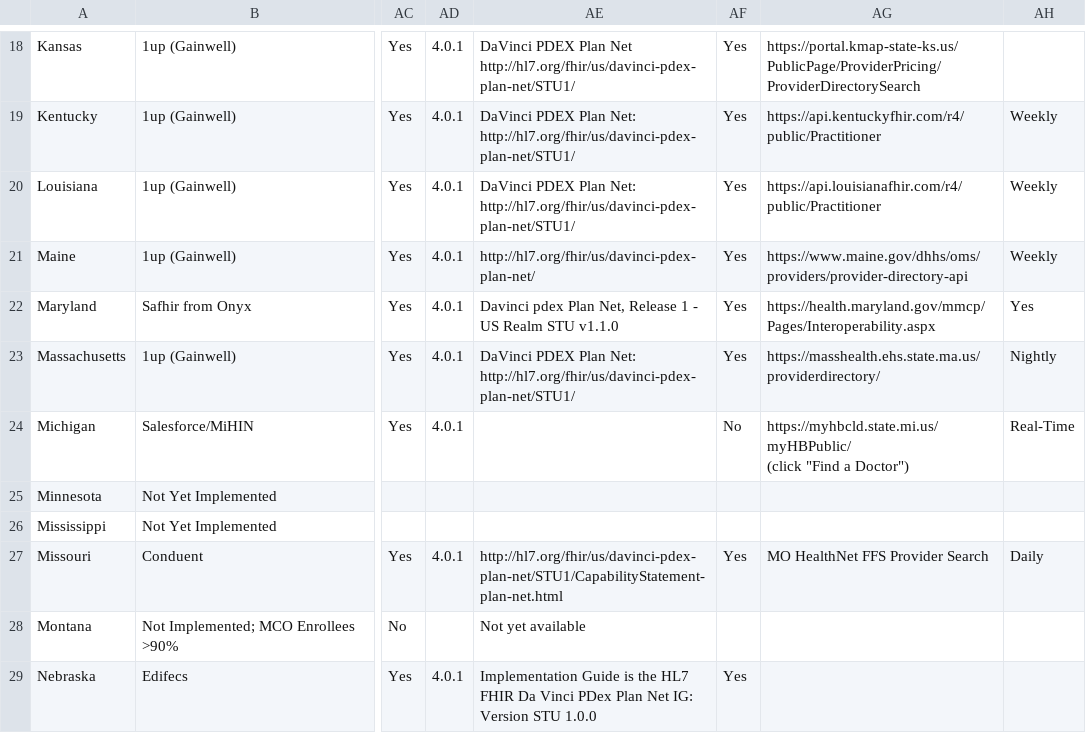
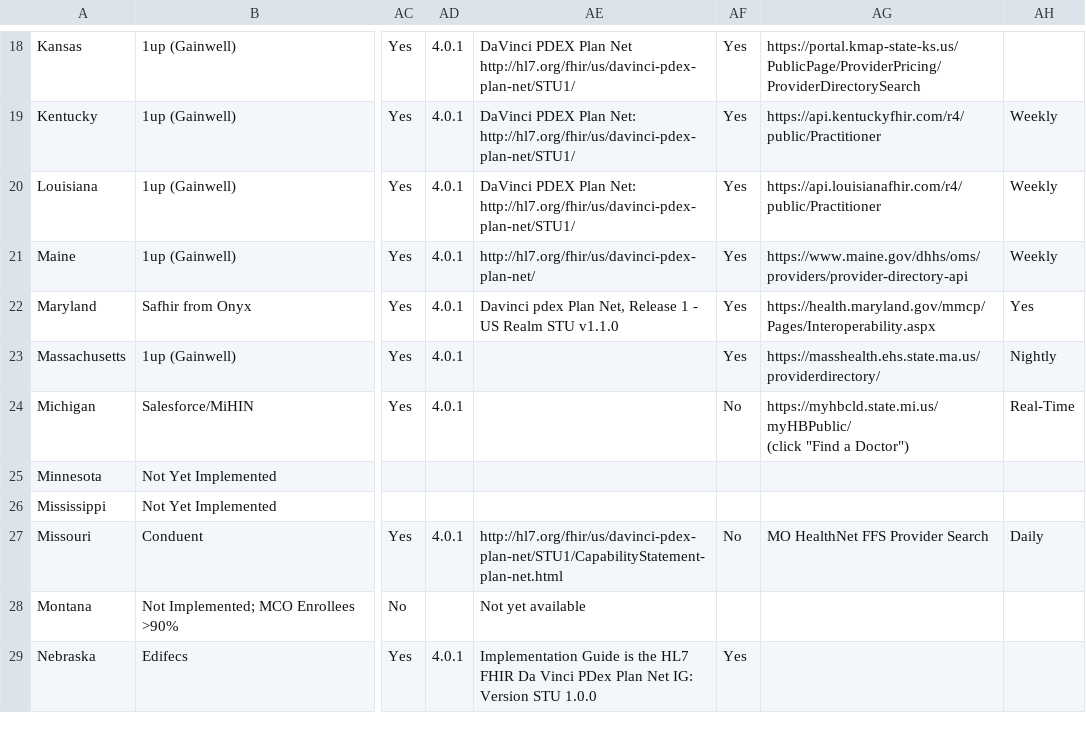
Before and after one commit to CMSgov/SMA-Endpoint-Directory, a CSV file: SMAEndpointDirectory.csv, drawn as a sheet; only a part is shown, gaps mark what is left out; ↵ is a line break in a cell; the diff covers the shown part only; the diff names each change by its address in the sheet, - before the commit and + after, or states it on an @@ line.

Commit message:
Updated state data
Update with state updates

```diff
--- a/SMAEndpointDirectory.csv
+++ b/SMAEndpointDirectory.csv
-AE23: DaVinci PDEX Plan Net: ↵ http://hl7.org/fhir/us/davinci-pdex-plan-net/STU1/
+AE23: (empty)
-AF27: Yes
+AF27: No
```
Also changed, not shown: 17 edited cells elsewhere in this file.
